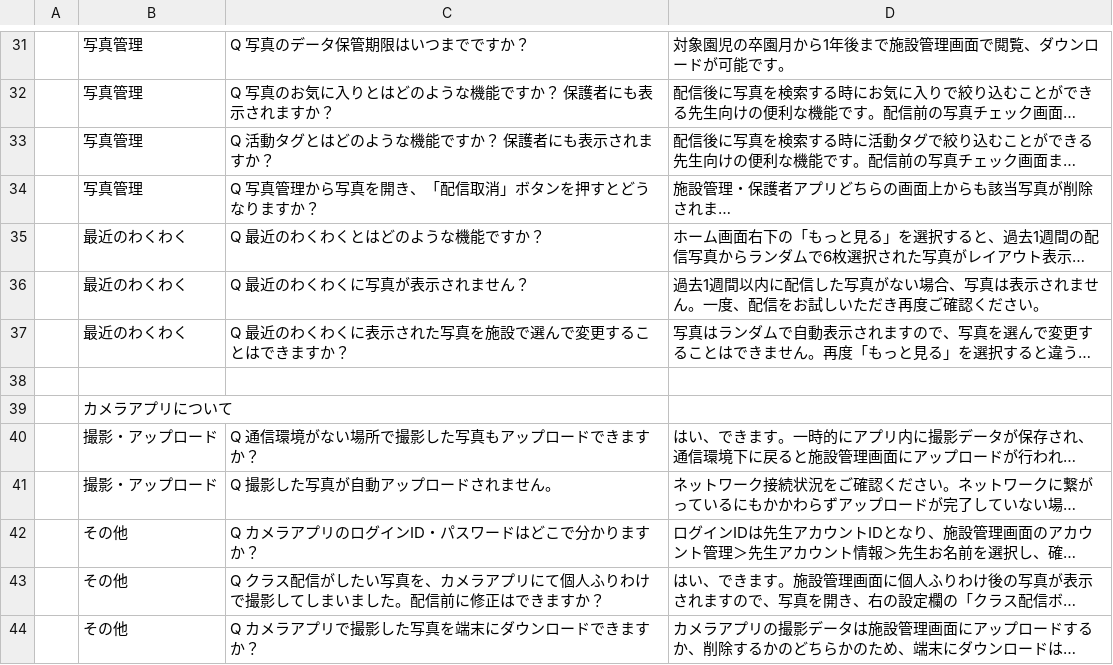
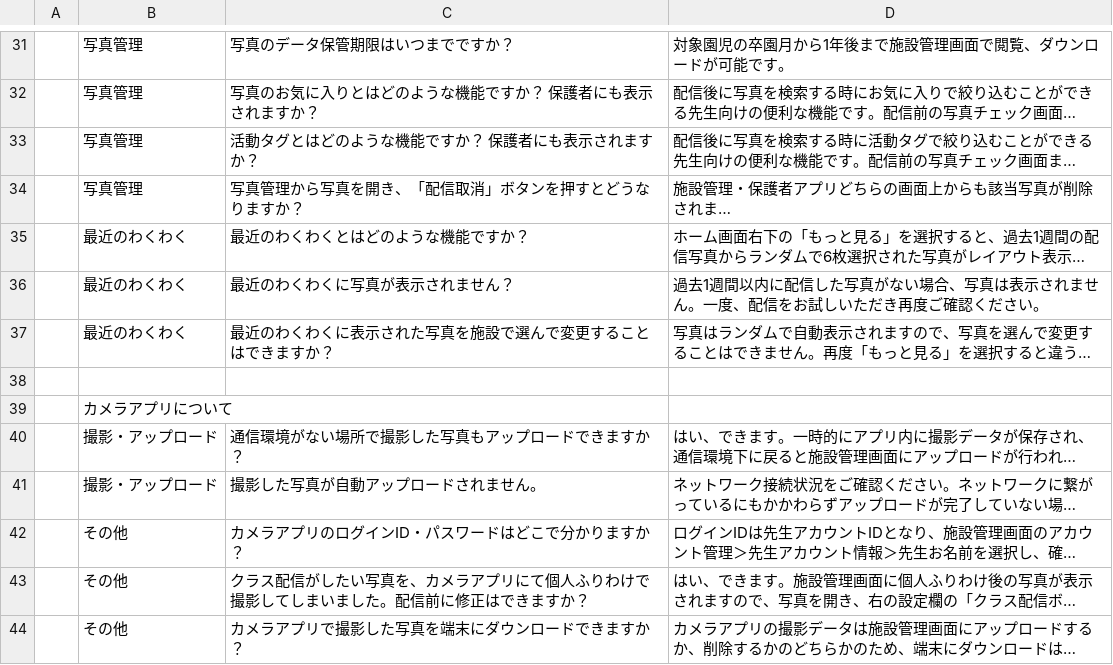
Before and after one commit to kirirom-digital/irodoki_support_content, a CSV file: faq.csv, drawn as a sheet; only a part is shown, gaps mark what is left out; long unchanged cells end in …; the diff covers the shown part only; the diff names each change by its address in the sheet, - before the commit and + after, or states it on an @@ line.

```diff
--- a/faq.csv
+++ b/faq.csv
-C31: Q 写真のデータ保管期限はいつまでですか？
+C31: 写真のデータ保管期限はいつまでですか？
-C32: Q 写真のお気に入りとはどのような機能ですか？ 保護者にも表示されますか？
+C32: 写真のお気に入りとはどのような機能ですか？ 保護者にも表示されますか？
-C33: Q 活動タグとはどのような機能ですか？ 保護者にも表示されますか？
+C33: 活動タグとはどのような機能ですか？ 保護者にも表示されますか？
-C34: Q 写真管理から写真を開き、「配信取消」ボタンを押すとどうなりますか？
+C34: 写真管理から写真を開き、「配信取消」ボタンを押すとどうなりますか？
-C35: Q 最近のわくわくとはどのような機能ですか？
+C35: 最近のわくわくとはどのような機能ですか？
-C36: Q 最近のわくわくに写真が表示されません？
+C36: 最近のわくわくに写真が表示されません？
-C37: Q 最近のわくわくに表示された写真を施設で選んで変更することはできますか？
+C37: 最近のわくわくに表示された写真を施設で選んで変更することはできますか？
-C40: Q 通信環境がない場所で撮影した写真もアップロードできますか？
+C40: 通信環境がない場所で撮影した写真もアップロードできますか？
-C41: Q 撮影した写真が自動アップロードされません。
+C41: 撮影した写真が自動アップロードされません。
-C42: Q カメラアプリのログインID・パスワードはどこで分かりますか？
+C42: カメラアプリのログインID・パスワードはどこで分かりますか？
-C43: Q クラス配…
+C43: クラス配…
-C44: Q カメラアプリで撮影した写真を端末にダウンロードできますか？
+C44: カメラアプリで撮影した写真を端末にダウンロードできますか？
```
Also changed, not shown: 66 edited cells elsewhere in this file.
